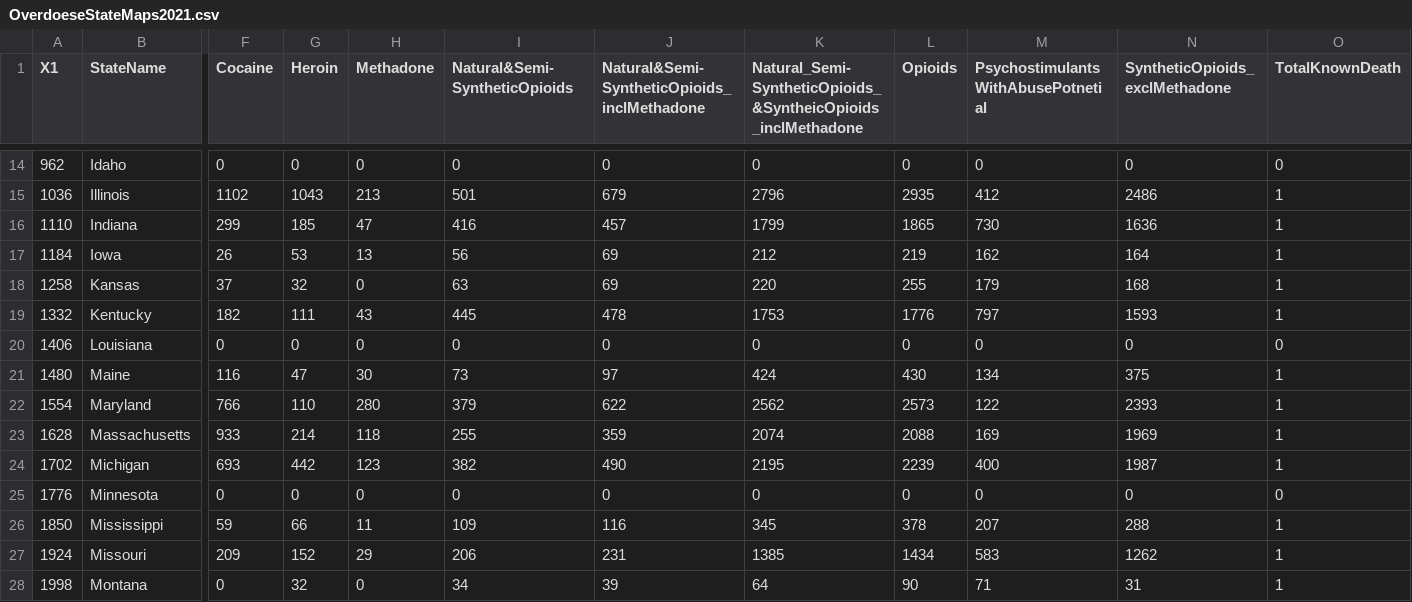
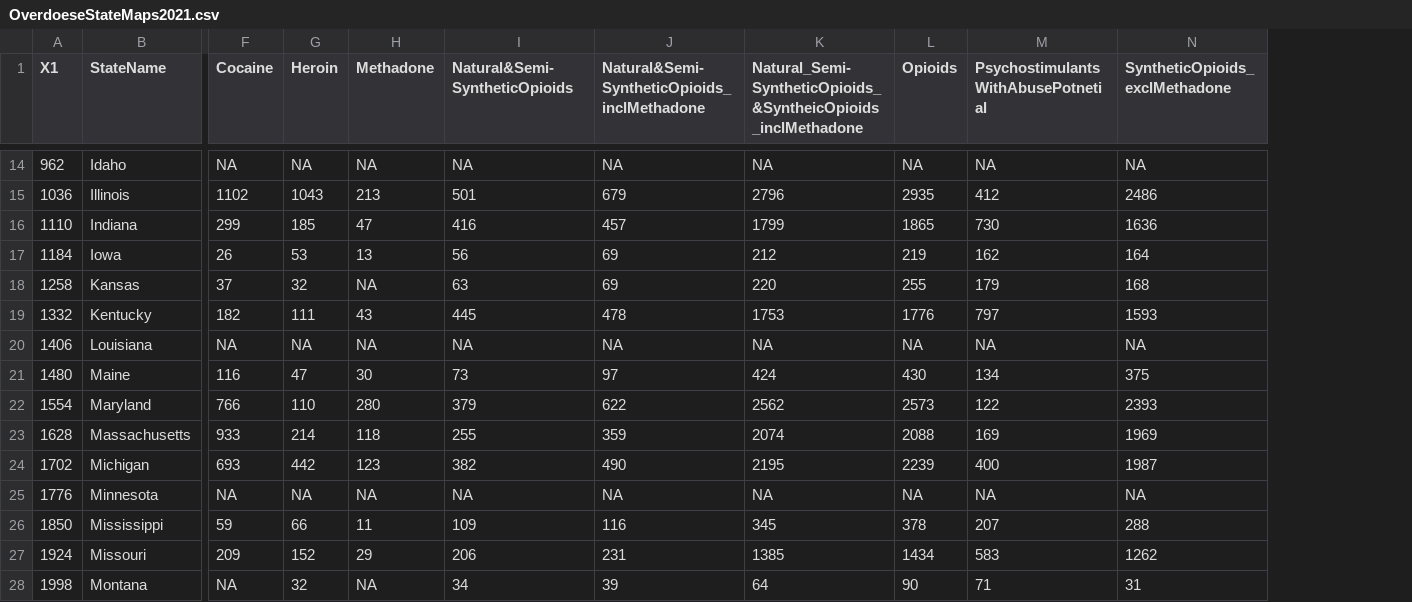
Before and after one commit to WL-Biol185-ShinyProjects/drug-abuse-analysis, a CSV file: OverdoeseStateMaps2021.csv, drawn as a sheet; only a part is shown, gaps mark what is left out; the diff covers the shown part only; the diff names each change by its address in the sheet, - before the commit and + after, or states it on an @@ line.

```diff
--- a/OverdoeseStateMaps2021.csv
+++ b/OverdoeseStateMaps2021.csv
-column O (TotalKnownDeath), rows 14-28: 0 | 1 | 1 | 1 | 1 | 1 | 0 | 1 | 1 | 1 | 1 | 0 | 1 | 1 | 1
-F14 (Cocaine): 0
+F14 (Cocaine): NA
-G14 (Heroin): 0
+G14 (Heroin): NA
-H14 (Methadone): 0
+H14 (Methadone): NA
-I14 (Natural&Semi-SyntheticOpioids): 0
+I14 (Natural&Semi-SyntheticOpioids): NA
-J14: 0
+J14: NA
-K14: 0
+K14: NA
-L14 (Opioids): 0
+L14 (Opioids): NA
-M14: 0
+M14: NA
-N14 (SyntheticOpioids_exclMethadone): 0
+N14 (SyntheticOpioids_exclMethadone): NA
-H18 (Methadone): 0
+H18 (Methadone): NA
-F20 (Cocaine): 0
+F20 (Cocaine): NA
-G20 (Heroin): 0
+G20 (Heroin): NA
-H20 (Methadone): 0
+H20 (Methadone): NA
-I20 (Natural&Semi-SyntheticOpioids): 0
+I20 (Natural&Semi-SyntheticOpioids): NA
-J20: 0
+J20: NA
-K20: 0
+K20: NA
-L20 (Opioids): 0
+L20 (Opioids): NA
-M20: 0
+M20: NA
-N20 (SyntheticOpioids_exclMethadone): 0
+N20 (SyntheticOpioids_exclMethadone): NA
-F25 (Cocaine): 0
+F25 (Cocaine): NA
-G25 (Heroin): 0
+G25 (Heroin): NA
-H25 (Methadone): 0
+H25 (Methadone): NA
-I25 (Natural&Semi-SyntheticOpioids): 0
+I25 (Natural&Semi-SyntheticOpioids): NA
-J25: 0
+J25: NA
-K25: 0
+K25: NA
-L25 (Opioids): 0
+L25 (Opioids): NA
-M25: 0
+M25: NA
-N25 (SyntheticOpioids_exclMethadone): 0
+N25 (SyntheticOpioids_exclMethadone): NA
-F28 (Cocaine): 0
+F28 (Cocaine): NA
-H28 (Methadone): 0
+H28 (Methadone): NA
```
Also changed, not shown: 63 edited cells elsewhere in this file, OverdoseStateMaps2021.csv, geoOverdoseStateMaps.csv, 9 other files.
